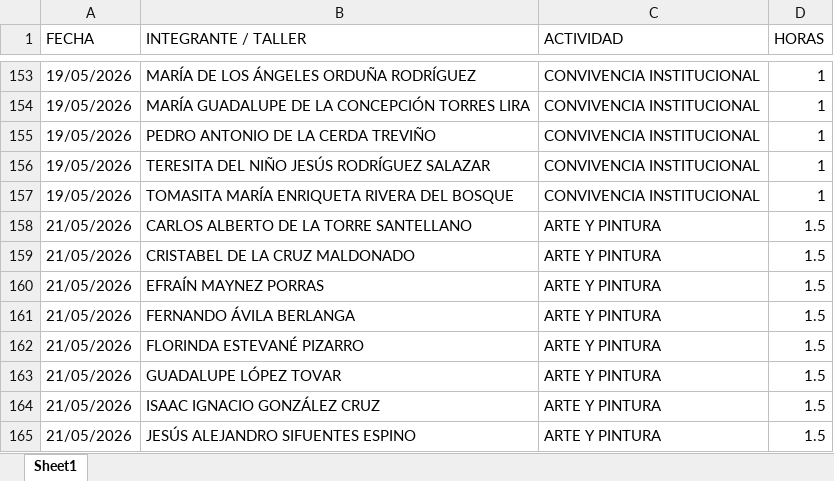
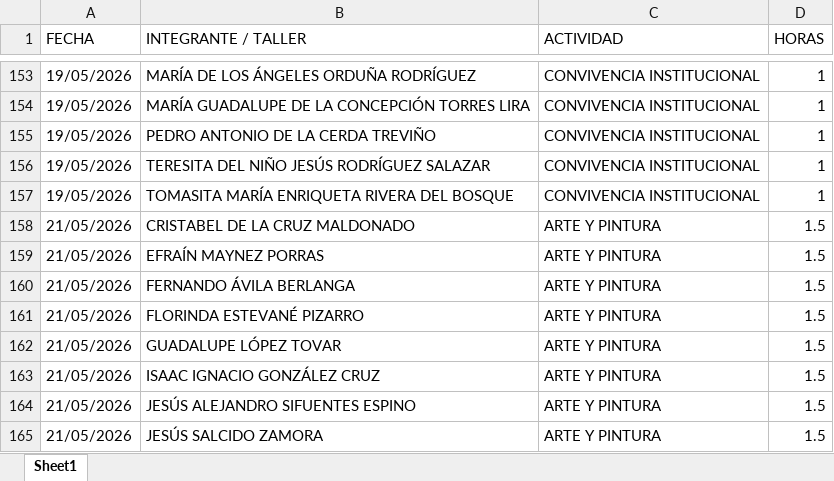
Before and after one commit to jesusalbertomoraleslopez-byte/mentes-app, an Excel workbook: asistencia.xlsx, sheet Sheet1, drawn as a sheet; only a part is shown, gaps mark what is left out; the shorter side is filled out with more unchanged rows; values as stored, in another font and other column widths than the file's, no borders; the diff names each change by its address in the sheet, - before the commit and + after, or states it on an @@ line.

Commit message:
Admin: Eliminación de 1 registros individuales del día 21/05/2026

```diff
--- a/asistencia.xlsx (sheet Sheet1)
+++ b/asistencia.xlsx (sheet Sheet1)
-row 158: 21/05/2026 | CARLOS ALBERTO DE LA TORRE SANTELLANO | ARTE Y PINTURA | 1.5
```
